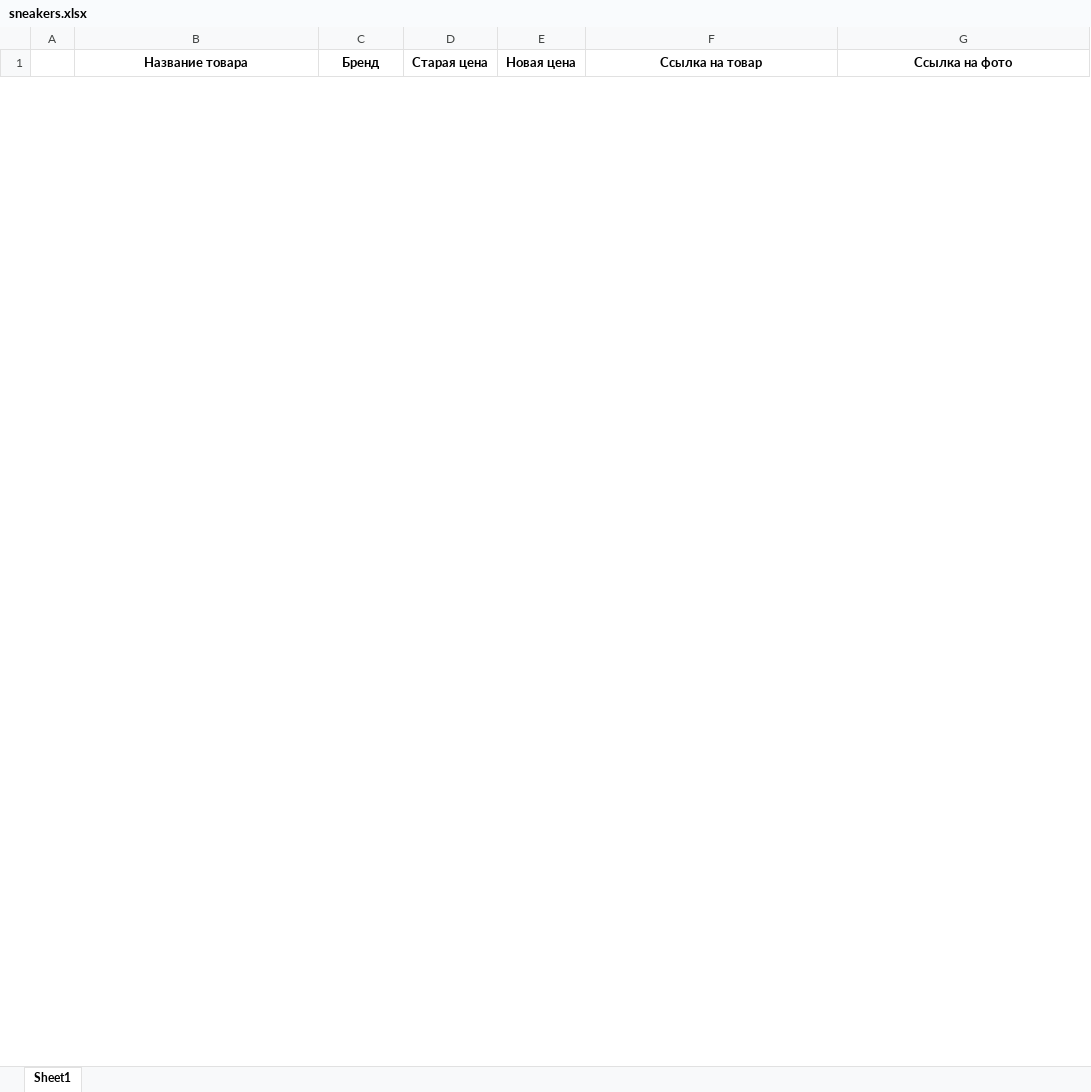
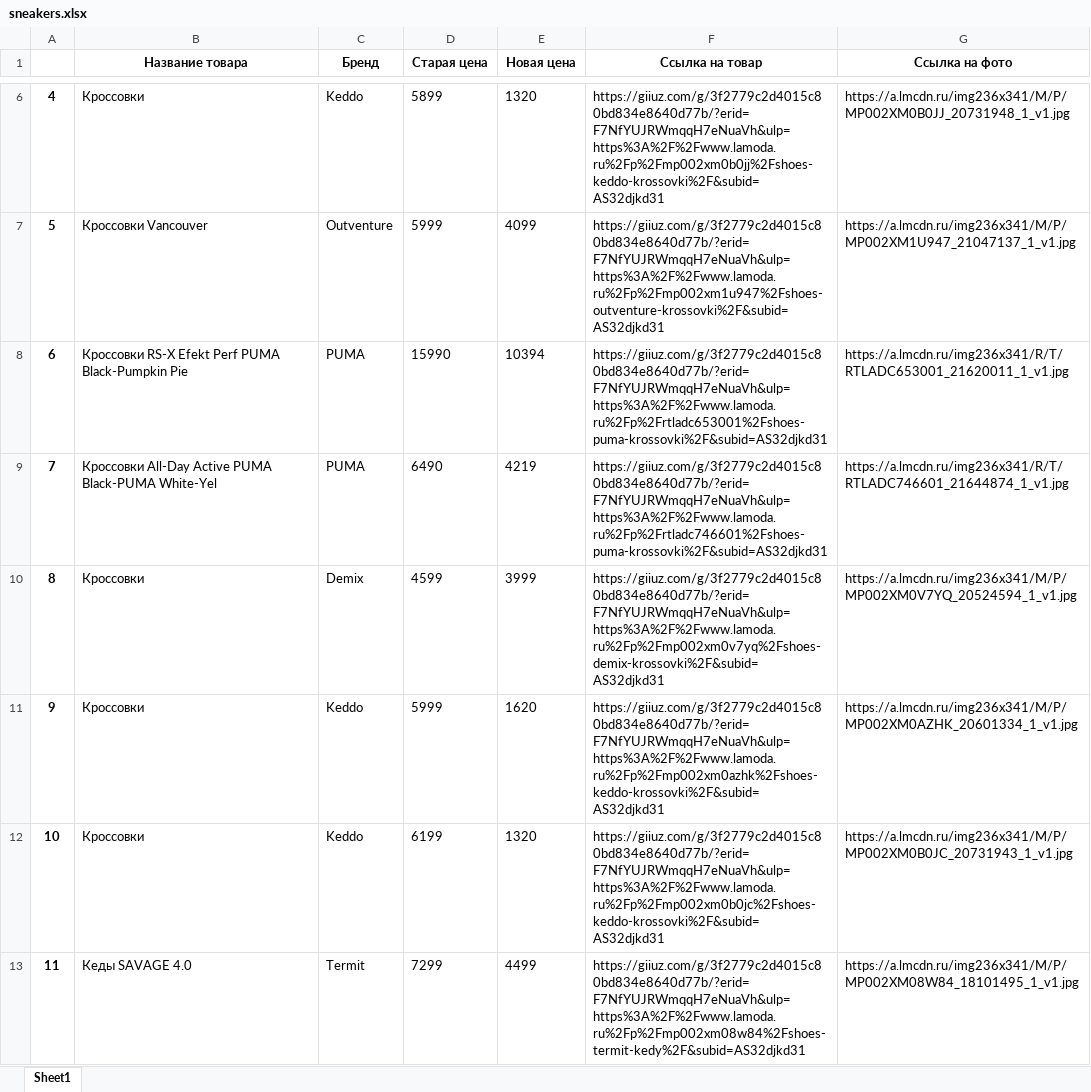
Before and after one commit to ogo2/parser_lenta, an Excel workbook: sneakers.xlsx, sheet Sheet1, drawn as a sheet; only a part is shown, gaps mark what is left out; values as stored, in another font and other column widths than the file's, no borders; the diff covers the shown part only; the diff names each change by its address in the sheet, - before the commit and + after, or states it on an @@ line.

```diff
--- a/sneakers.xlsx (sheet Sheet1)
+++ b/sneakers.xlsx (sheet Sheet1)
+row 6: 4 | Кроссовки | Keddo | 5899 | 1320 | https://giiuz.com/g/3f2779c2d4015c80bd834e8640d77b/?erid=F7NfYUJRWmqqH7eNuaVh&ulp=https%3A%2F%2Fwww.lamoda.ru%2Fp%2Fmp002xm0b0jj%2Fshoes-keddo-krossovki%2F&subid=AS32djkd31 | https://a.lmcdn.ru/img236x341/M/P/MP002XM0B0JJ_20731948_1_v1.jpg
+row 7: 5 | Кроссовки Vancouver | Outventure | 5999 | 4099 | https://giiuz.com/g/3f2779c2d4015c80bd834e8640d77b/?erid=F7NfYUJRWmqqH7eNuaVh&ulp=https%3A%2F%2Fwww.lamoda.ru%2Fp%2Fmp002xm1u947%2Fshoes-outventure-krossovki%2F&subid=AS32djkd31 | https://a.lmcdn.ru/img236x341/M/P/MP002XM1U947_21047137_1_v1.jpg
+row 8: 6 | Кроссовки RS-X Efekt Perf PUMA Black-Pumpkin Pie | PUMA | 15990 | 10394 | https://giiuz.com/g/3f2779c2d4015c80bd834e8640d77b/?erid=F7NfYUJRWmqqH7eNuaVh&ulp=https%3A%2F%2Fwww.lamoda.ru%2Fp%2Frtladc653001%2Fshoes-puma-krossovki%2F&subid=AS32djkd31 | https://a.lmcdn.ru/img236x341/R/T/RTLADC653001_21620011_1_v1.jpg
+row 9: 7 | Кроссовки All-Day Active PUMA Black-PUMA White-Yel | PUMA | 6490 | 4219 | https://giiuz.com/g/3f2779c2d4015c80bd834e8640d77b/?erid=F7NfYUJRWmqqH7eNuaVh&ulp=https%3A%2F%2Fwww.lamoda.ru%2Fp%2Frtladc746601%2Fshoes-puma-krossovki%2F&subid=AS32djkd31 | https://a.lmcdn.ru/img236x341/R/T/RTLADC746601_21644874_1_v1.jpg
+row 10: 8 | Кроссовки | Demix | 4599 | 3999 | https://giiuz.com/g/3f2779c2d4015c80bd834e8640d77b/?erid=F7NfYUJRWmqqH7eNuaVh&ulp=https%3A%2F%2Fwww.lamoda.ru%2Fp%2Fmp002xm0v7yq%2Fshoes-demix-krossovki%2F&subid=AS32djkd31 | https://a.lmcdn.ru/img236x341/M/P/MP002XM0V7YQ_20524594_1_v1.jpg
+row 11: 9 | Кроссовки | Keddo | 5999 | 1620 | https://giiuz.com/g/3f2779c2d4015c80bd834e8640d77b/?erid=F7NfYUJRWmqqH7eNuaVh&ulp=https%3A%2F%2Fwww.lamoda.ru%2Fp%2Fmp002xm0azhk%2Fshoes-keddo-krossovki%2F&subid=AS32djkd31 | https://a.lmcdn.ru/img236x341/M/P/MP002XM0AZHK_20601334_1_v1.jpg
+row 12: 10 | Кроссовки | Keddo | 6199 | 1320 | https://giiuz.com/g/3f2779c2d4015c80bd834e8640d77b/?erid=F7NfYUJRWmqqH7eNuaVh&ulp=https%3A%2F%2Fwww.lamoda.ru%2Fp%2Fmp002xm0b0jc%2Fshoes-keddo-krossovki%2F&subid=AS32djkd31 | https://a.lmcdn.ru/img236x341/M/P/MP002XM0B0JC_20731943_1_v1.jpg
+row 13: 11 | Кеды SAVAGE 4.0 | Termit | 7299 | 4499 | https://giiuz.com/g/3f2779c2d4015c80bd834e8640d77b/?erid=F7NfYUJRWmqqH7eNuaVh&ulp=https%3A%2F%2Fwww.lamoda.ru%2Fp%2Fmp002xm08w84%2Fshoes-termit-kedy%2F&subid=AS32djkd31 | https://a.lmcdn.ru/img236x341/M/P/MP002XM08W84_18101495_1_v1.jpg
```
Also changed, not shown: 40 added rows and 12 removed rows elsewhere in this sheet, 4 other files.
